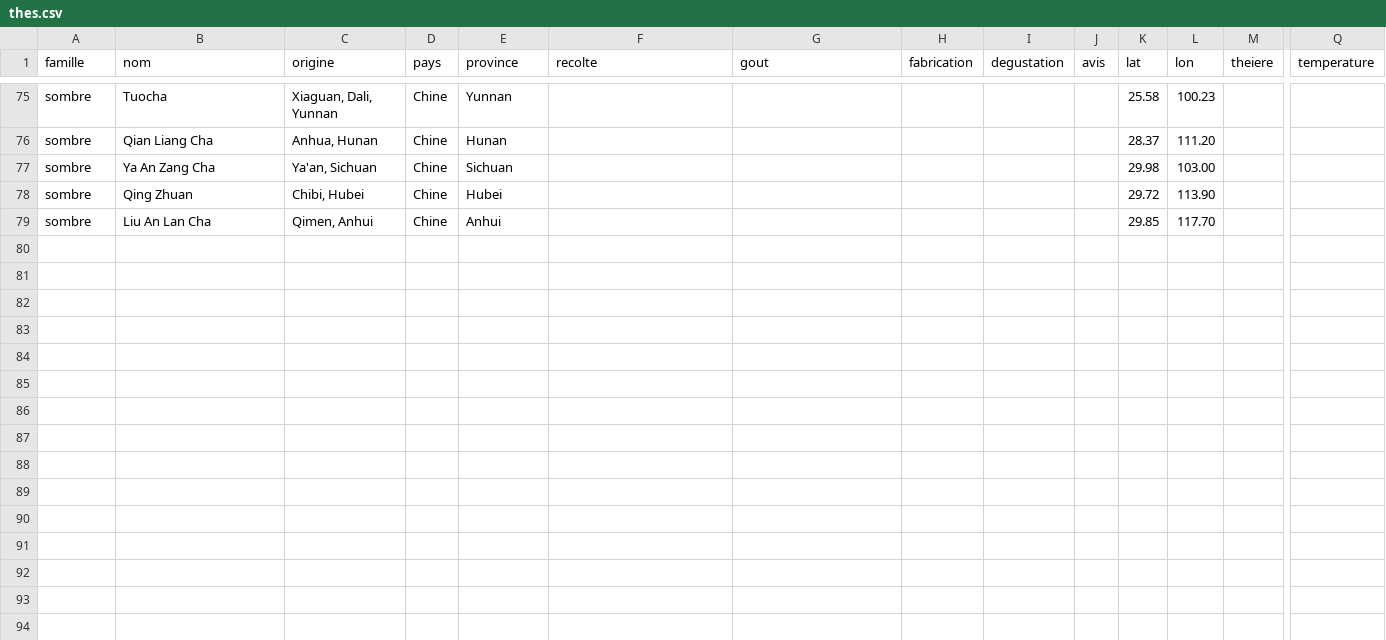
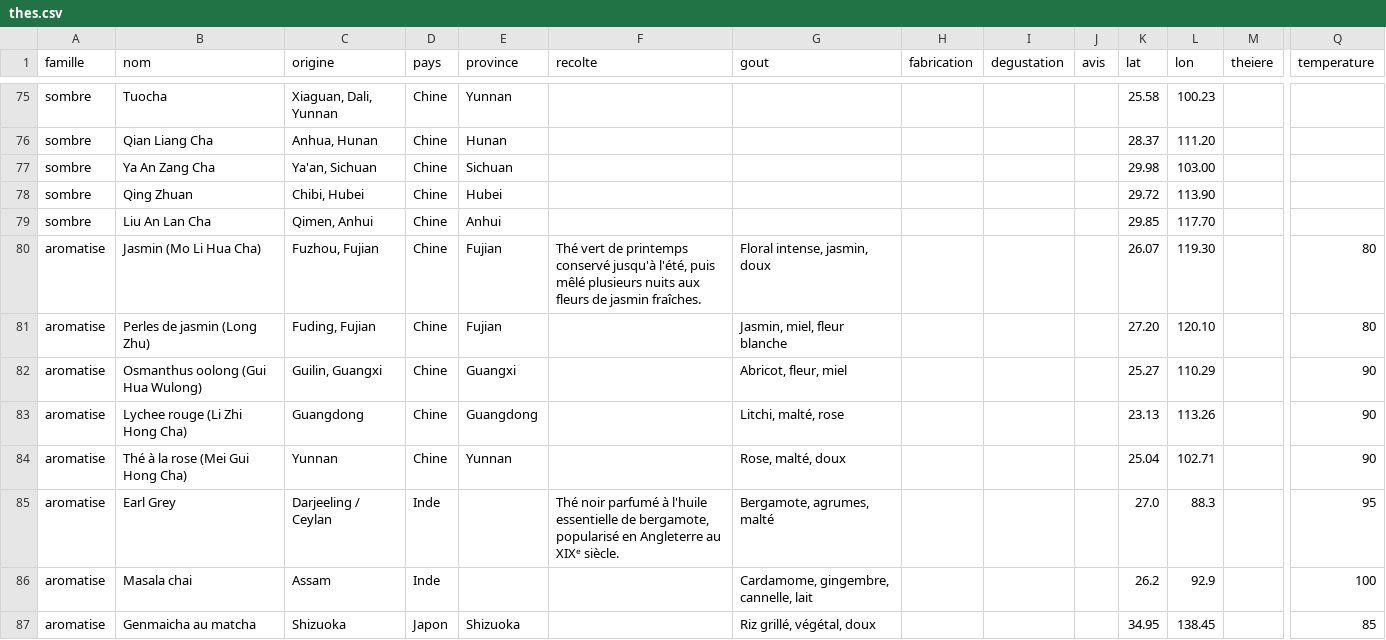
Before and after one commit to Dyfrost/maison-du-the, a CSV file: thes.csv, drawn as a sheet; only a part is shown, gaps mark what is left out; rows hold the shown columns only; the diff names each change by its address in the sheet, - before the commit and + after, or states it on an @@ line.

```diff
--- a/thes.csv
+++ b/thes.csv
+row 80: aromatise | Jasmin (Mo Li Hua Cha) | Fuzhou, Fujian | Chine | Fujian | Thé vert de printemps conservé jusqu'à l'été, puis mêlé plusieurs nuits aux fleurs de jasmin fraîches. | Floral intense, jasmin, doux |  |  |  | 26.07 | 119.30 |  | 80
+row 81: aromatise | Perles de jasmin (Long Zhu) | Fuding, Fujian | Chine | Fujian |  | Jasmin, miel, fleur blanche |  |  |  | 27.20 | 120.10 |  | 80
+row 82: aromatise | Osmanthus oolong (Gui Hua Wulong) | Guilin, Guangxi | Chine | Guangxi |  | Abricot, fleur, miel |  |  |  | 25.27 | 110.29 |  | 90
+row 83: aromatise | Lychee rouge (Li Zhi Hong Cha) | Guangdong | Chine | Guangdong |  | Litchi, malté, rose |  |  |  | 23.13 | 113.26 |  | 90
+row 84: aromatise | Thé à la rose (Mei Gui Hong Cha) | Yunnan | Chine | Yunnan |  | Rose, malté, doux |  |  |  | 25.04 | 102.71 |  | 90
+row 85: aromatise | Earl Grey | Darjeeling / Ceylan | Inde |  | Thé noir parfumé à l'huile essentielle de bergamote, popularisé en Angleterre au XIXᵉ siècle. | Bergamote, agrumes, malté |  |  |  | 27.0 | 88.3 |  | 95
+row 86: aromatise | Masala chai | Assam | Inde |  |  | Cardamome, gingembre, cannelle, lait |  |  |  | 26.2 | 92.9 |  | 100
+row 87: aromatise | Genmaicha au matcha | Shizuoka | Japon | Shizuoka |  | Riz grillé, végétal, doux |  |  |  | 34.95 | 138.45 |  | 85
```
Also changed, not shown: 2 other files.
